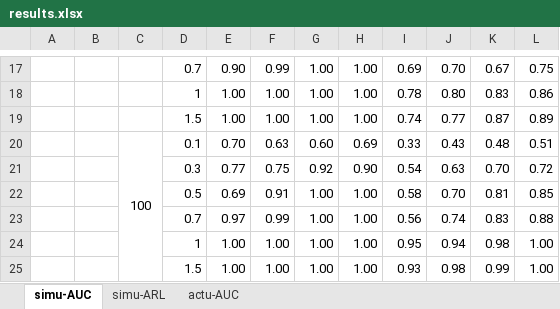
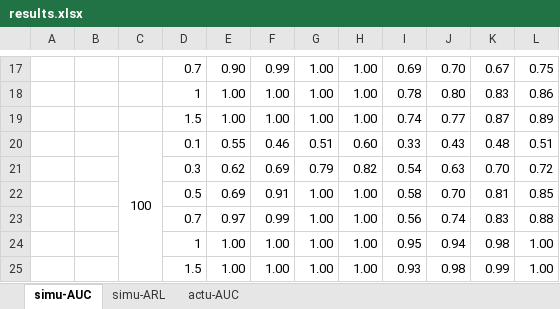
Before and after one commit to jyfeather/LASSO-BN, an Excel workbook: dat/results.xlsx, sheet simu-AUC, drawn as a sheet; only a part is shown, gaps mark what is left out; values as stored, in another font and other column widths than the file's, no borders; the diff names each change by its address in the sheet, - before the commit and + after, or states it on an @@ line.

```diff
--- a/dat/results.xlsx (sheet simu-AUC)
+++ b/dat/results.xlsx (sheet simu-AUC)
-E20: 0.70
+E20: 0.55
-F20: 0.63
+F20: 0.46
-G20: 0.60
+G20: 0.51
-H20: 0.69
+H20: 0.60
-E21: 0.77
+E21: 0.62
-F21: 0.75
+F21: 0.69
-G21: 0.92
+G21: 0.79
-H21: 0.90
+H21: 0.82
```
Also changed, not shown: sheet simu-ARL, sheet actu-AUC, 1 other file.
